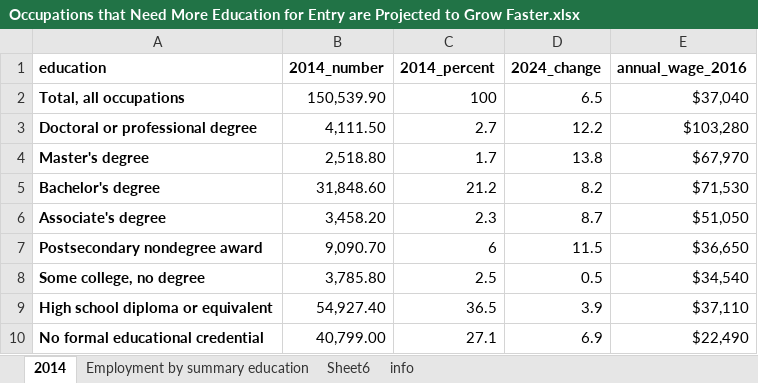
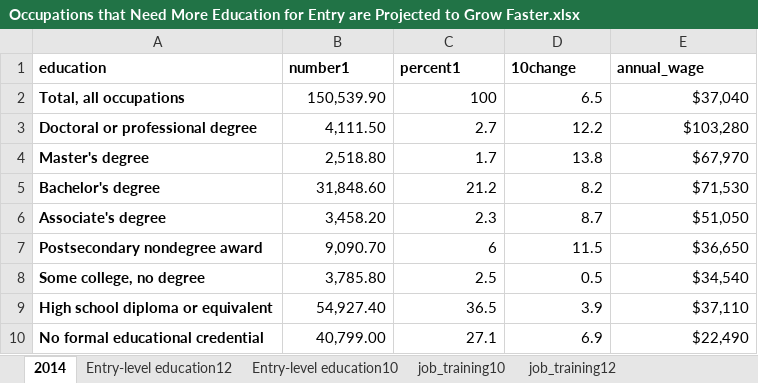
Before and after one commit to j221-dataviz/jenny-jiang, an Excel workbook: Occupations that Need More Education for Entry are Projected to Grow Faster.xlsx, sheet 2014, drawn as a sheet; values as stored, in another font and other column widths than the file's, no borders; charts and pictures not drawn; the diff names each change by its address in the sheet, - before the commit and + after, or states it on an @@ line.

```diff
--- a/Occupations that Need More Education for Entry are Projected to Grow Faster.xlsx (sheet 2014)
+++ b/Occupations that Need More Education for Entry are Projected to Grow Faster.xlsx (sheet 2014)
+sheet tab: Entry-level education12
+sheet tab: Entry-level education10
+sheet tab: job_training10
+sheet tab: job_training12
-B1: 2014_number
+B1: number1
-C1: 2014_percent
+C1: percent1
-D1: 2024_change
+D1: 10change
-E1: annual_wage_2016
+E1: annual_wage
```
Also changed, not shown: other sheet tabs, charts or pictures, 7 other files.
